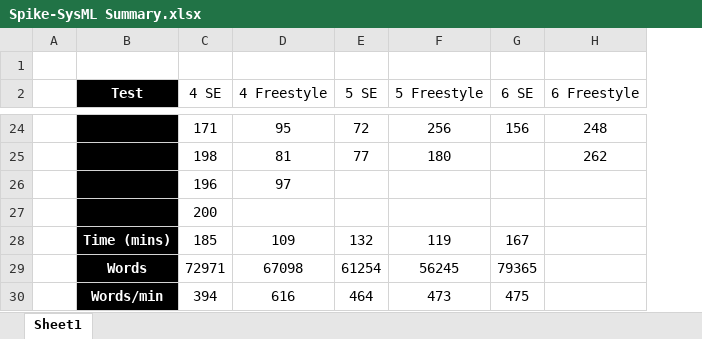
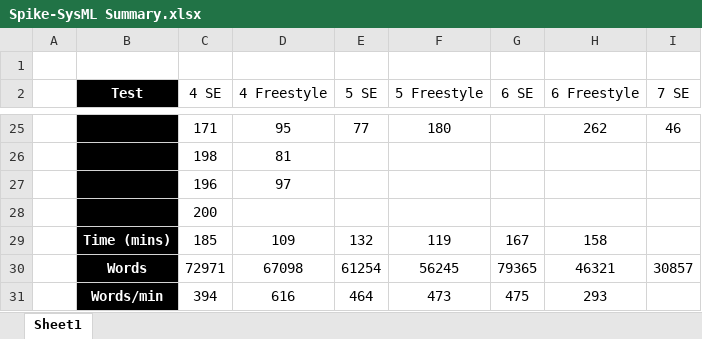
Before and after one commit to jarretmorton/Spike-SysML, an Excel workbook: latest/Spike-SysML Summary.xlsx, sheet Sheet1, drawn as a sheet; only a part is shown, gaps mark what is left out; values as stored, in another font and other column widths than the file's, no borders; charts and pictures not drawn; addresses are those after the commit; the diff covers the shown part only; the diff names each change by its address in the sheet, - before the commit and + after, or states it on an @@ line.

```diff
--- a/latest/Spike-SysML Summary.xlsx (sheet Sheet1)
+++ b/latest/Spike-SysML Summary.xlsx (sheet Sheet1)
+column I (7 SE), rows 25-30: 46 |  |  |  |  | 30857
-E25 (5 SE): 72
+E25 (5 SE): 77
-F25 (5 Freestyle): 256
+F25 (5 Freestyle): 180
-G25 (6 SE): 156
+G25 (6 SE): (empty)
-H25 (6 Freestyle): 248
+H25 (6 Freestyle): 262
-E26 (5 SE): 77
+E26 (5 SE): (empty)
-F26 (5 Freestyle): 180
+F26 (5 Freestyle): (empty)
-H26 (6 Freestyle): 262
+H26 (6 Freestyle): (empty)
-H29 (6 Freestyle): (empty)
+H29 (6 Freestyle): 158
-H30 (6 Freestyle): (empty)
+H30 (6 Freestyle): 46321
-H31 (6 Freestyle): (empty)
+H31 (6 Freestyle): 293
```
Also changed, not shown: 1 added row and 30 edited cells elsewhere in this sheet, formulas that keep their value, charts or pictures, 31 other files.
